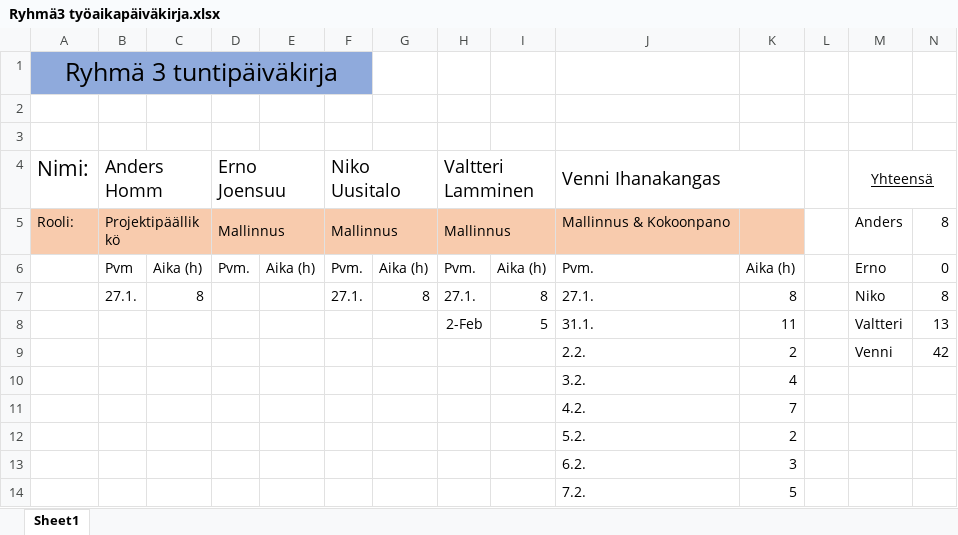
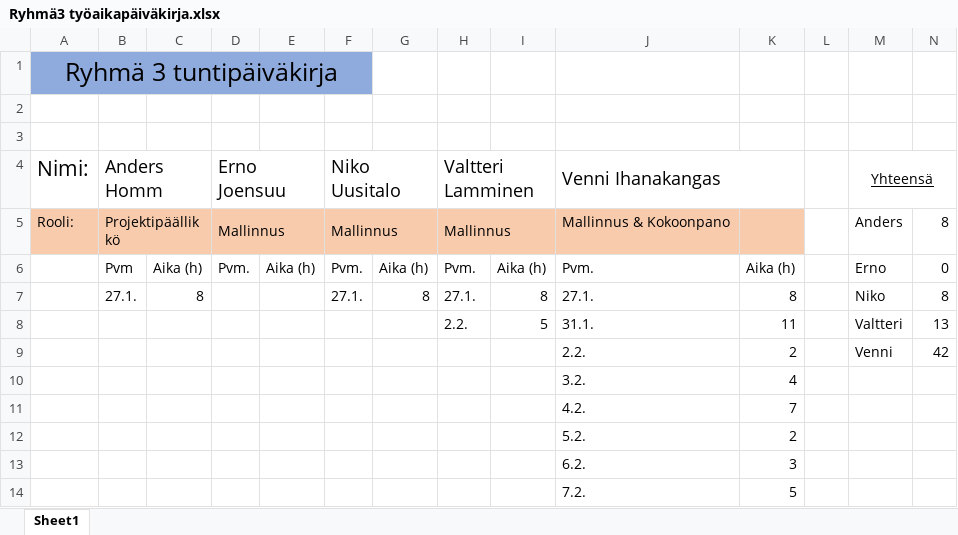
Before and after one commit to VeniBoi/Pelikurssi, an Excel workbook: Ryhmä3 työaikapäiväkirja.xlsx, sheet Sheet1, drawn as a sheet; values as stored, in another font and other column widths than the file's, no borders; the diff names each change by its address in the sheet, - before the commit and + after, or states it on an @@ line.

```diff
--- a/Ryhmä3 työaikapäiväkirja.xlsx (sheet Sheet1)
+++ b/Ryhmä3 työaikapäiväkirja.xlsx (sheet Sheet1)
-H8: 2-Feb
+H8: 2.2.
```
Also changed, not shown: 2 other files.
